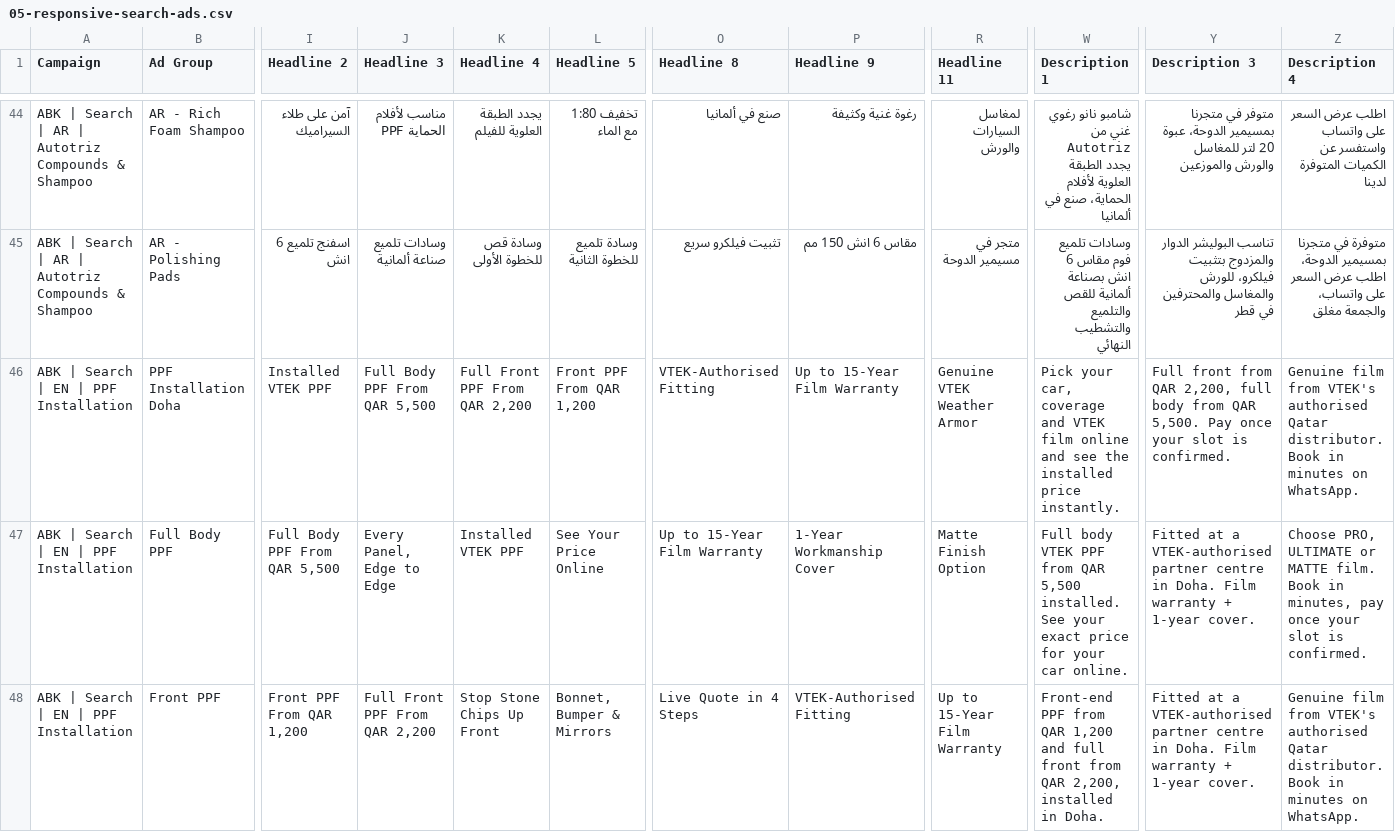
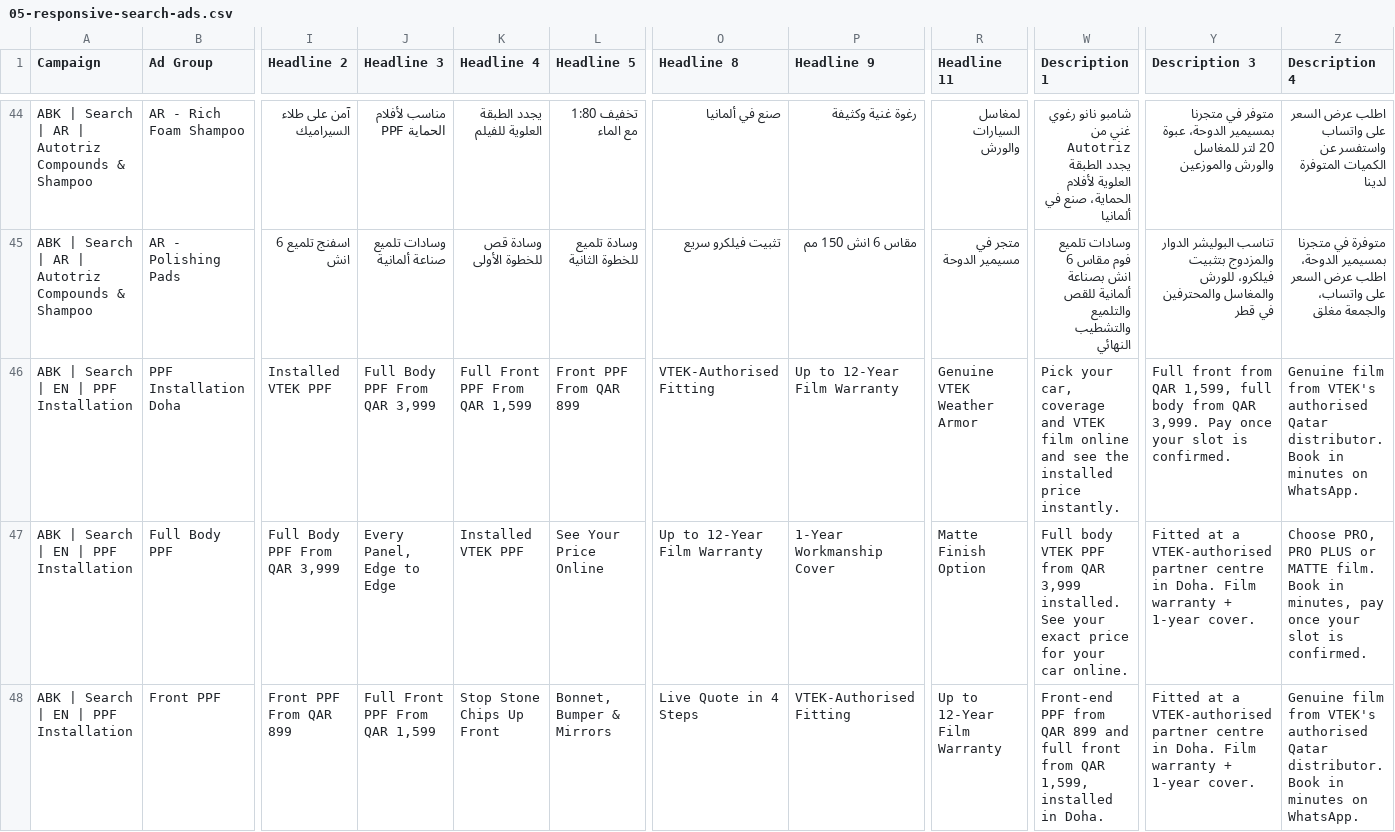
Before and after one commit to ammanabbasi/Qatar-website, a CSV file: marketing/google-ads/import/05-responsive-search-ads.csv, drawn as a sheet; only a part is shown, gaps mark what is left out; the diff covers the shown part only; the diff names each change by its address in the sheet, - before the commit and + after, or states it on an @@ line.

Commit message:
docs(marketing): PPF installation ad copy matches the 2026-10-04 prices
Front from QAR 899, full front 1,599, full body 3,999; film warranty up to
12 years; PRO PLUS replaces the discontinued ULTIMATE. assemble.mjs validates
every price against the deployed ppfInstall.ts. Already applied to the five
live RSAs in Google Ads on 2026-10-06.

```diff
--- a/marketing/google-ads/import/05-responsive-search-ads.csv
+++ b/marketing/google-ads/import/05-responsive-search-ads.csv
-J46 (Headline 3): Full Body PPF From QAR 5,500
+J46 (Headline 3): Full Body PPF From QAR 3,999
-K46 (Headline 4): Full Front PPF From QAR 2,200
+K46 (Headline 4): Full Front PPF From QAR 1,599
-L46 (Headline 5): Front PPF From QAR 1,200
+L46 (Headline 5): Front PPF From QAR 899
-P46 (Headline 9): Up to 15-Year Film Warranty
+P46 (Headline 9): Up to 12-Year Film Warranty
-Y46 (Description 3): …from QAR 2,200, full body from QAR 5,500. Pay once…
+Y46 (Description 3): …from QAR 1,599, full body from QAR 3,999. Pay once…
-I47 (Headline 2): Full Body PPF From QAR 5,500
+I47 (Headline 2): Full Body PPF From QAR 3,999
-O47 (Headline 8): Up to 15-Year Film Warranty
+O47 (Headline 8): Up to 12-Year Film Warranty
-W47 (Description 1): …from QAR 5,500 installed. See…
+W47 (Description 1): …from QAR 3,999 installed. See…
-Z47 (Description 4): Choose PRO, ULTIMATE or MATTE…
+Z47 (Description 4): Choose PRO, PRO PLUS or MATTE…
-I48 (Headline 2): Front PPF From QAR 1,200
+I48 (Headline 2): Front PPF From QAR 899
-J48 (Headline 3): Full Front PPF From QAR 2,200
+J48 (Headline 3): Full Front PPF From QAR 1,599
-R48 (Headline 11): Up to 15-Year Film Warranty
+R48 (Headline 11): Up to 12-Year Film Warranty
-W48 (Description 1): …from QAR 1,200 and full front from QAR 2,200, installed in…
+W48 (Description 1): …from QAR 899 and full front from QAR 1,599, installed in…
```
Also changed, not shown: 3 edited cells elsewhere in this file, 1 other file.
